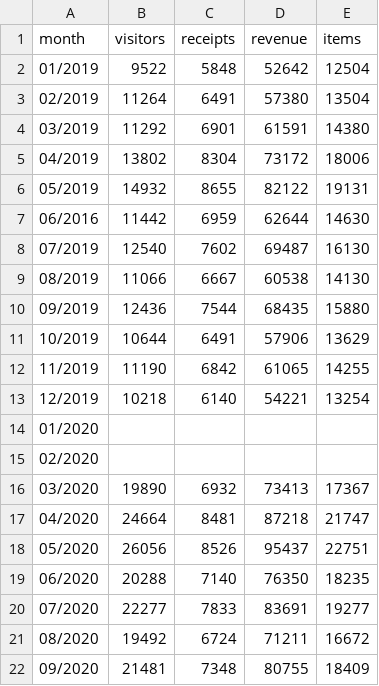
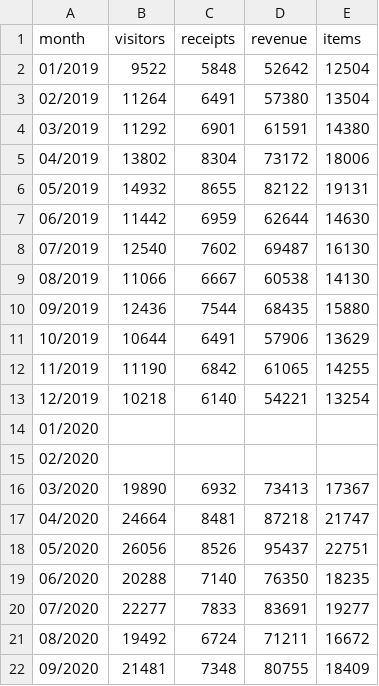
Before and after one commit to UtkarshC99/creative-shock-prelim-1, a CSV file: monthly_kpis.csv, drawn as a sheet.

Commit message:
Update monthly_kpis.csv
Corrected a typo.

```diff
--- a/monthly_kpis.csv
+++ b/monthly_kpis.csv
@@ -6,3 +6,3 @@ month,visitors,receipts,revenue,items
 05/2019,14932,8655,82122,19131
-06/2016,11442,6959,62644,14630
+06/2019,11442,6959,62644,14630
 07/2019,12540,7602,69487,16130
```
